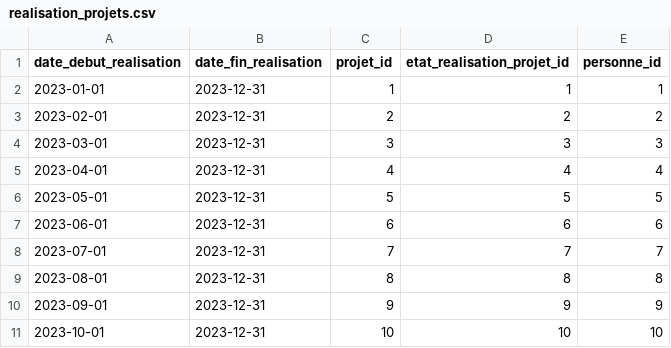
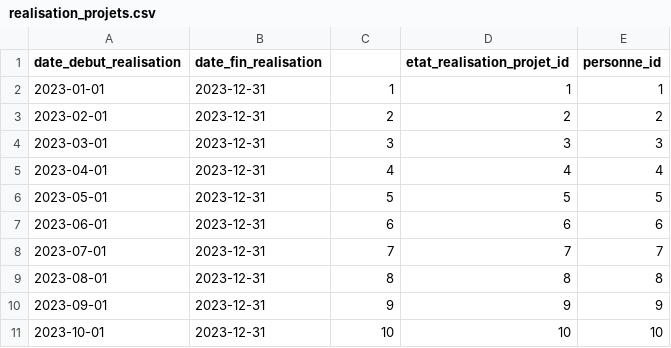
Before and after one commit to solicoders/soli-lms, a CSV file: app/database/data/pkg_realisation_projets/realisation_projets.csv, drawn as a sheet.

```diff
--- a/app/database/data/pkg_realisation_projets/realisation_projets.csv
+++ b/app/database/data/pkg_realisation_projets/realisation_projets.csv
@@ -1,2 +1,2 @@
-date_debut_realisation,date_fin_realisation,projet_id,etat_realisation_projet_id,personne_id
+date_debut_realisation,date_fin_realisation,,etat_realisation_projet_id,personne_id
 2023-01-01,2023-12-31,1,1,1
```
Also changed, not shown: 4 other files.
